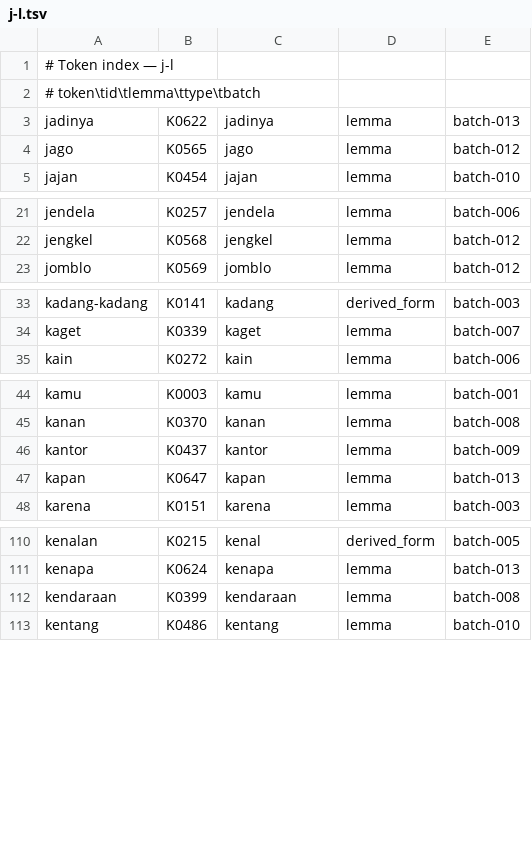
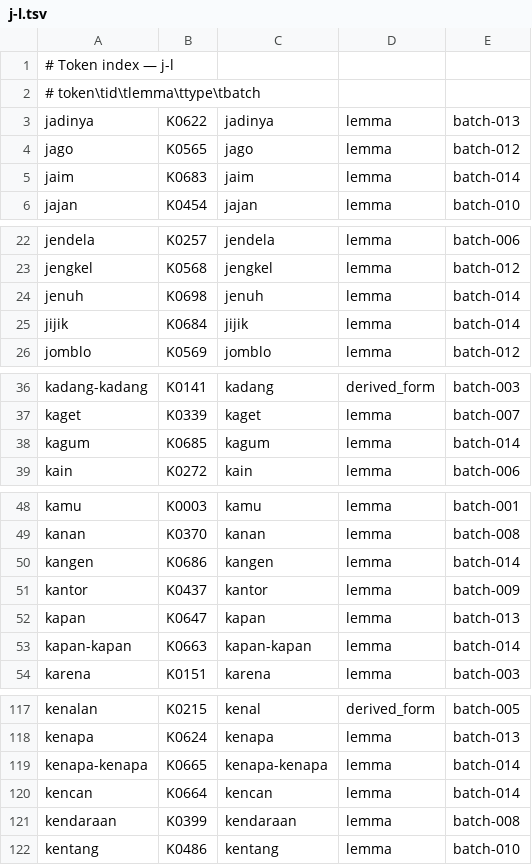
Before and after one commit to semoliginon-ops/Lexara-Chatbot, a TSV file: data/kamus/index/j-l.tsv, drawn as a sheet; only a part is shown, gaps mark what is left out; the diff covers the shown part only.

Commit message:
Update j-l token index for batch 014

```diff
--- a/data/kamus/index/j-l.tsv
+++ b/data/kamus/index/j-l.tsv
@@ -4,2 +4,3 @@ jadinya	K0622	jadinya	lemma	batch-013
 jago	K0565	jago	lemma	batch-012
+jaim	K0683	jaim	lemma	batch-014
 jajan	K0454	jajan	lemma	batch-010
@@ -22,2 +23,4 @@ jendela	K0257	jendela	lemma	batch-006
 jengkel	K0568	jengkel	lemma	batch-012
+jenuh	K0698	jenuh	lemma	batch-014
+jijik	K0684	jijik	lemma	batch-014
 jomblo	K0569	jomblo	lemma	batch-012
@@ -34,2 +37,3 @@ kadang-kadang	K0141	kadang	derived_form	batch-003
 kaget	K0339	kaget	lemma	batch-007
+kagum	K0685	kagum	lemma	batch-014
 kain	K0272	kain	lemma	batch-006
@@ -45,4 +49,6 @@ kamu	K0003	kamu	lemma	batch-001
 kanan	K0370	kanan	lemma	batch-008
+kangen	K0686	kangen	lemma	batch-014
 kantor	K0437	kantor	lemma	batch-009
 kapan	K0647	kapan	lemma	batch-013
+kapan-kapan	K0663	kapan-kapan	lemma	batch-014
 karena	K0151	karena	lemma	batch-003
@@ -111,2 +118,4 @@ kenalan	K0215	kenal	derived_form	batch-005
 kenapa	K0624	kenapa	lemma	batch-013
+kenapa-kenapa	K0665	kenapa-kenapa	lemma	batch-014
+kencan	K0664	kencan	lemma	batch-014
 kendaraan	K0399	kendaraan	lemma	batch-008
```
Also changed, not shown: 4 added rows elsewhere in this file.
